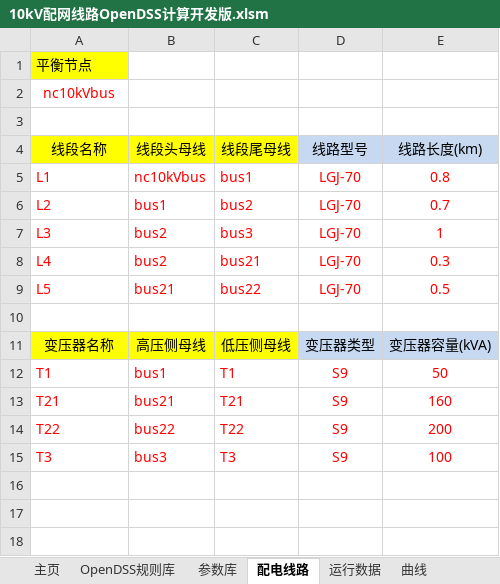
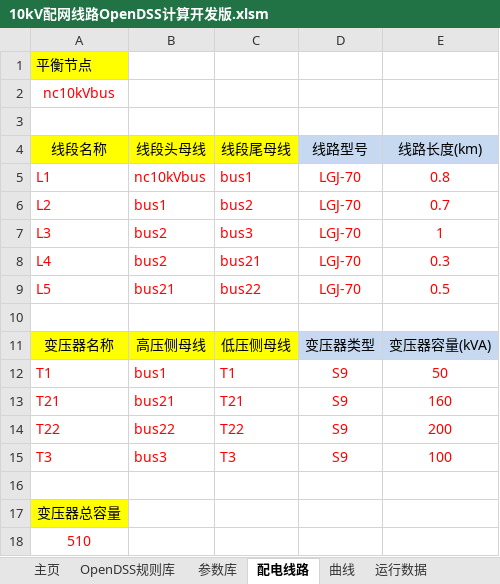
Before and after one commit to zysyw/excel2opendss, an Excel workbook: 10kV配网线路OpenDSS计算开发版.xlsm, sheet 配电线路, drawn as a sheet; values as stored, in another font and other column widths than the file's, no borders; the diff names each change by its address in the sheet, - before the commit and + after, or states it on an @@ line.

```diff
--- a/10kV配网线路OpenDSS计算开发版.xlsm (sheet 配电线路)
+++ b/10kV配网线路OpenDSS计算开发版.xlsm (sheet 配电线路)
@@ sheet tab order changed: 主页 | OpenDSS规则库 | 参数库 | 配电线路 | 曲线 | 运行数据 @@
+row 16: (empty)
+row 17: 变压器总容量
+row 18: 510
```
Also changed, not shown: sheet 运行数据, sheet 曲线, formulas that keep their value, charts or pictures, 10 other files.
